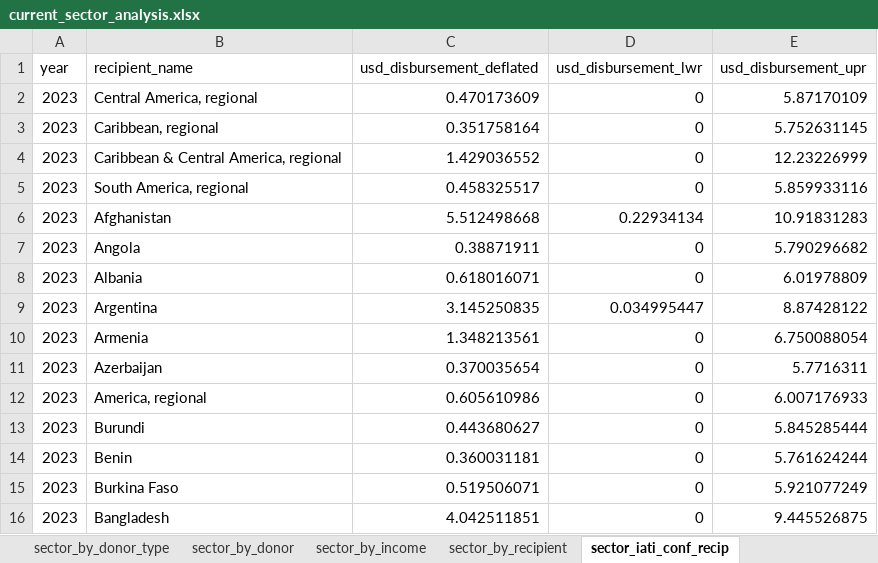
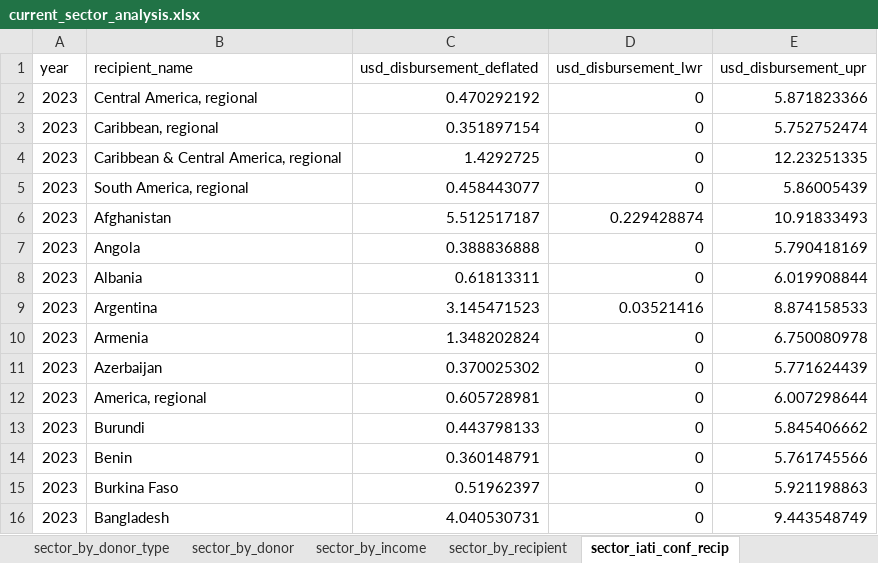
Before and after one commit to akmiller01/HFHI-NLP, an Excel workbook: output/current_sector_analysis.xlsx, sheet sector_iati_conf_recip, drawn as a sheet; only a part is shown; values as stored, in another font and other column widths than the file's, no borders; the diff covers the shown part only; the diff names each change by its address in the sheet, - before the commit and + after, or states it on an @@ line.

```diff
--- a/output/current_sector_analysis.xlsx (sheet sector_iati_conf_recip)
+++ b/output/current_sector_analysis.xlsx (sheet sector_iati_conf_recip)
-C2 (usd_disbursement_deflated): 0.470173609
+C2 (usd_disbursement_deflated): 0.470292192
-E2 (usd_disbursement_upr): 5.87170109
+E2 (usd_disbursement_upr): 5.871823366
-C3 (usd_disbursement_deflated): 0.351758164
+C3 (usd_disbursement_deflated): 0.351897154
-E3 (usd_disbursement_upr): 5.752631145
+E3 (usd_disbursement_upr): 5.752752474
-C4 (usd_disbursement_deflated): 1.429036552
+C4 (usd_disbursement_deflated): 1.4292725
-E4 (usd_disbursement_upr): 12.23226999
+E4 (usd_disbursement_upr): 12.23251335
-C5 (usd_disbursement_deflated): 0.458325517
+C5 (usd_disbursement_deflated): 0.458443077
-E5 (usd_disbursement_upr): 5.859933116
+E5 (usd_disbursement_upr): 5.86005439
-C6 (usd_disbursement_deflated): 5.512498668
+C6 (usd_disbursement_deflated): 5.512517187
-D6 (usd_disbursement_lwr): 0.22934134
+D6 (usd_disbursement_lwr): 0.229428874
-E6 (usd_disbursement_upr): 10.91831283
+E6 (usd_disbursement_upr): 10.91833493
-C7 (usd_disbursement_deflated): 0.38871911
+C7 (usd_disbursement_deflated): 0.388836888
-E7 (usd_disbursement_upr): 5.790296682
+E7 (usd_disbursement_upr): 5.790418169
-C8 (usd_disbursement_deflated): 0.618016071
+C8 (usd_disbursement_deflated): 0.61813311
-E8 (usd_disbursement_upr): 6.01978809
+E8 (usd_disbursement_upr): 6.019908844
-C9 (usd_disbursement_deflated): 3.145250835
+C9 (usd_disbursement_deflated): 3.145471523
-D9 (usd_disbursement_lwr): 0.034995447
+D9 (usd_disbursement_lwr): 0.03521416
-E9 (usd_disbursement_upr): 8.87428122
+E9 (usd_disbursement_upr): 8.874158533
-C10 (usd_disbursement_deflated): 1.348213561
+C10 (usd_disbursement_deflated): 1.348202824
-E10 (usd_disbursement_upr): 6.750088054
+E10 (usd_disbursement_upr): 6.750080978
-C11 (usd_disbursement_deflated): 0.370035654
+C11 (usd_disbursement_deflated): 0.370025302
-E11 (usd_disbursement_upr): 5.7716311
+E11 (usd_disbursement_upr): 5.771624439
-C12 (usd_disbursement_deflated): 0.605610986
+C12 (usd_disbursement_deflated): 0.605728981
-E12 (usd_disbursement_upr): 6.007176933
+E12 (usd_disbursement_upr): 6.007298644
-C13 (usd_disbursement_deflated): 0.443680627
+C13 (usd_disbursement_deflated): 0.443798133
-E13 (usd_disbursement_upr): 5.845285444
+E13 (usd_disbursement_upr): 5.845406662
-C14 (usd_disbursement_deflated): 0.360031181
+C14 (usd_disbursement_deflated): 0.360148791
-E14 (usd_disbursement_upr): 5.761624244
+E14 (usd_disbursement_upr): 5.761745566
-C15 (usd_disbursement_deflated): 0.519506071
+C15 (usd_disbursement_deflated): 0.51962397
-E15 (usd_disbursement_upr): 5.921077249
+E15 (usd_disbursement_upr): 5.921198863
-C16 (usd_disbursement_deflated): 4.042511851
+C16 (usd_disbursement_deflated): 4.040530731
-E16 (usd_disbursement_upr): 9.445526875
+E16 (usd_disbursement_upr): 9.443548749
```
Also changed, not shown: 300 edited cells elsewhere in this sheet, sheet sector_by_recipient, sheet sector_iati_conf_year, sheet sector_by_income, sheet sector_year, sheet sector_by_donor, sheet sector_by_donor_type, charts or pictures, output/keyword_analysis.xlsx, 34 other files.
